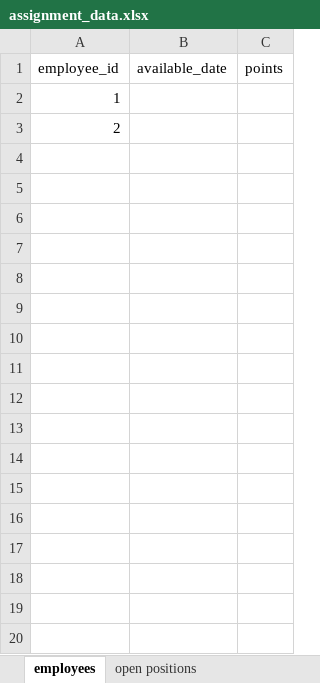
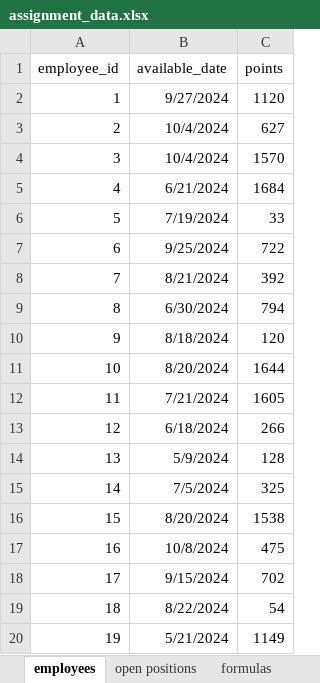
Before and after one commit to harryahlas/next-best-position, an Excel workbook: assignment_data.xlsx, sheet employees, drawn as a sheet; only a part is shown; values as stored, in another font and other column widths than the file's, no borders; the diff covers the shown part only; the diff names each change by its address in the sheet, - before the commit and + after, or states it on an @@ line.

Commit message:
initial data set

```diff
--- a/assignment_data.xlsx (sheet employees)
+++ b/assignment_data.xlsx (sheet employees)
+sheet tab: formulas
-B2 (available_date): (empty)
+B2 (available_date): 9/27/2024
-C2 (points): (empty)
+C2 (points): 1120
-B3 (available_date): (empty)
+B3 (available_date): 10/4/2024
-C3 (points): (empty)
+C3 (points): 627
+row 4: 3 | 10/4/2024 | 1570
+row 5: 4 | 6/21/2024 | 1684
+row 6: 5 | 7/19/2024 | 33
+row 7: 6 | 9/25/2024 | 722
+row 8: 7 | 8/21/2024 | 392
+row 9: 8 | 6/30/2024 | 794
+row 10: 9 | 8/18/2024 | 120
+row 11: 10 | 8/20/2024 | 1644
+row 12: 11 | 7/21/2024 | 1605
+row 13: 12 | 6/18/2024 | 266
+row 14: 13 | 5/9/2024 | 128
+row 15: 14 | 7/5/2024 | 325
+row 16: 15 | 8/20/2024 | 1538
+row 17: 16 | 10/8/2024 | 475
+row 18: 17 | 9/15/2024 | 702
+row 19: 18 | 8/22/2024 | 54
+row 20: 19 | 5/21/2024 | 1149
```
Also changed, not shown: 81 added rows elsewhere in this sheet, sheet open positions.
